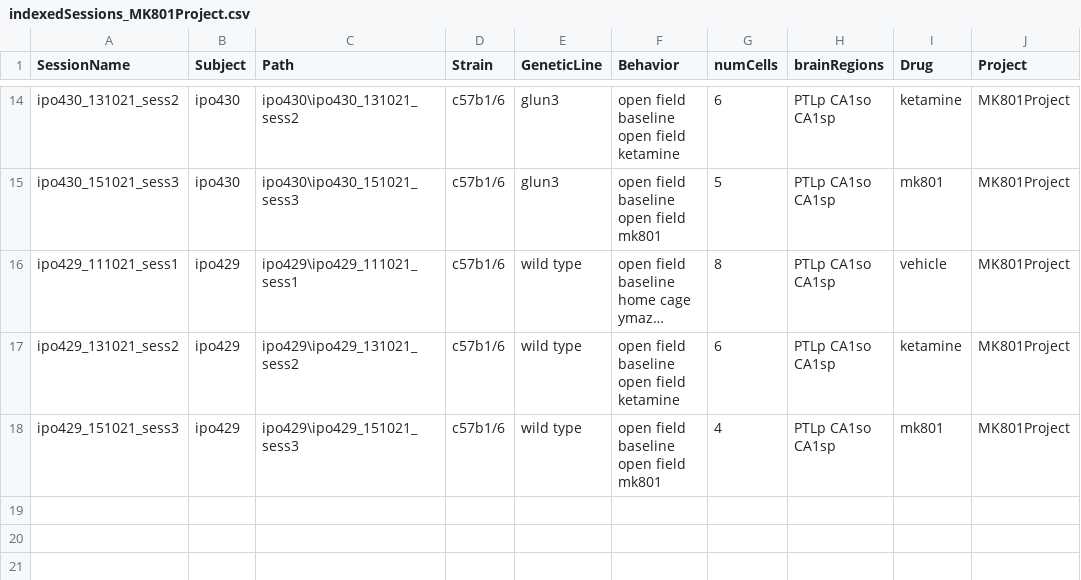
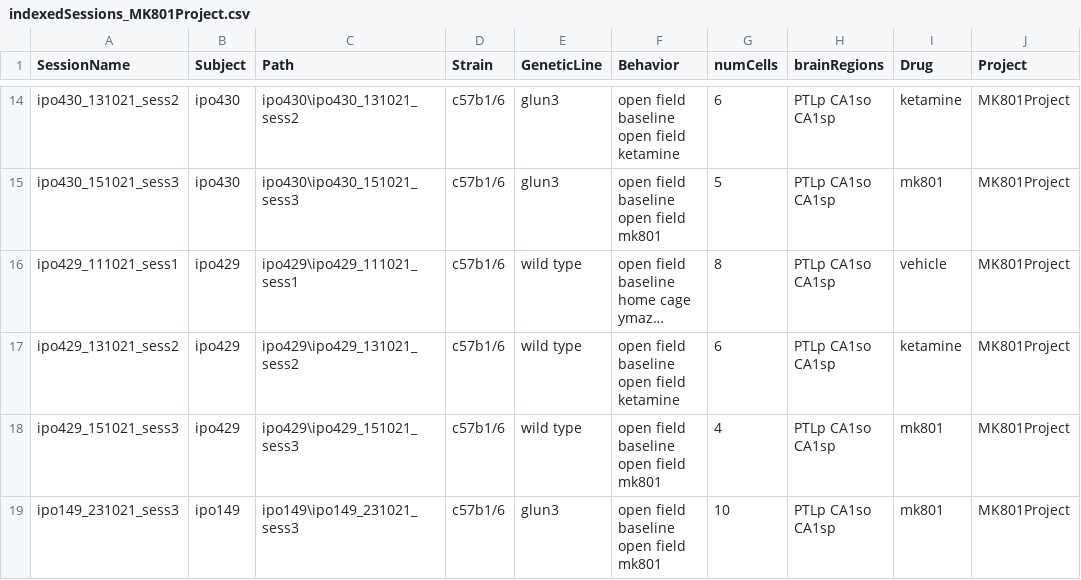
Before and after one commit to abadpablo/MK801Project, a CSV file: indexedSessions_MK801Project.csv, drawn as a sheet; only a part is shown, gaps mark what is left out; long unchanged cells end in …; the diff names each change by its address in the sheet, - before the commit and + after, or states it on an @@ line.

Commit message:
Added Session: IPO149_231021_sess3

```diff
--- a/indexedSessions_MK801Project.csv
+++ b/indexedSessions_MK801Project.csv
+row 19: ipo149_231021_sess3 | ipo149 | ipo149\ipo149_231021_sess3 | c57b1/6 | glun3 | open field baseline open field mk801 | 10 | PTLp CA1so CA1sp | mk801 | MK801Project
```
